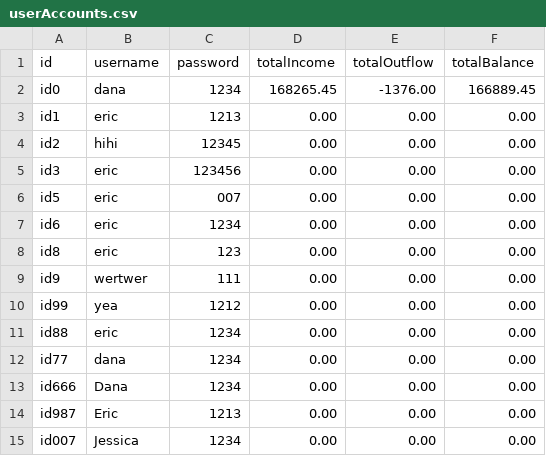
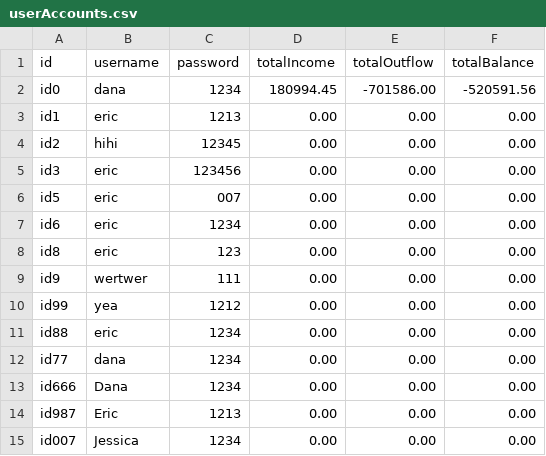
Before and after one commit to chenj926/CSC207_Accounting_System, a CSV file: src/main/data/accounts/userAccounts.csv, drawn as a sheet.

```diff
--- a/src/main/data/accounts/userAccounts.csv
+++ b/src/main/data/accounts/userAccounts.csv
@@ -1,3 +1,3 @@
 id,username,password,totalIncome,totalOutflow,totalBalance
-id0,dana,1234,168265.45,-1376.00,166889.45
+id0,dana,1234,180994.45,-701586.00,-520591.56
 id1,eric,1213,0.00,0.00,0.00
```
Also changed, not shown: src/main/data/transaction/userAccountTransactions.csv.
